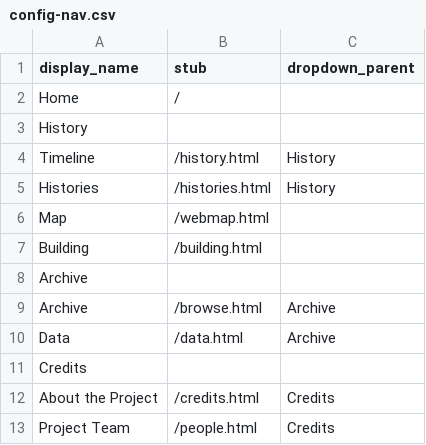
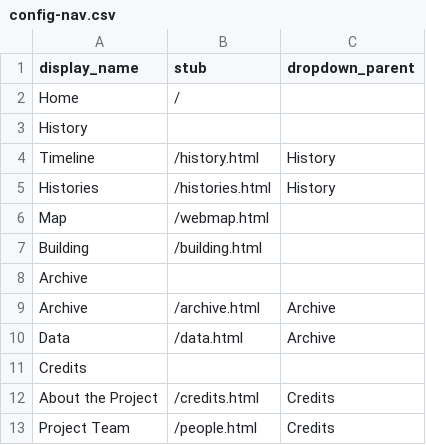
Before and after one commit to digbmc/germantown-y, a CSV file: _data/config-nav.csv, drawn as a sheet.

Commit message:
changing link to work with archive.html, changed intial zoom of timeline,and fixed date on timeline

```diff
--- a/_data/config-nav.csv
+++ b/_data/config-nav.csv
@@ -8,3 +8,3 @@ Building,/building.html
 Archive,,
-Archive,/browse.html,Archive
+Archive,/archive.html,Archive
 Data,/data.html,Archive
```
Also changed, not shown: _data/timeline.csv, 2 other files.
